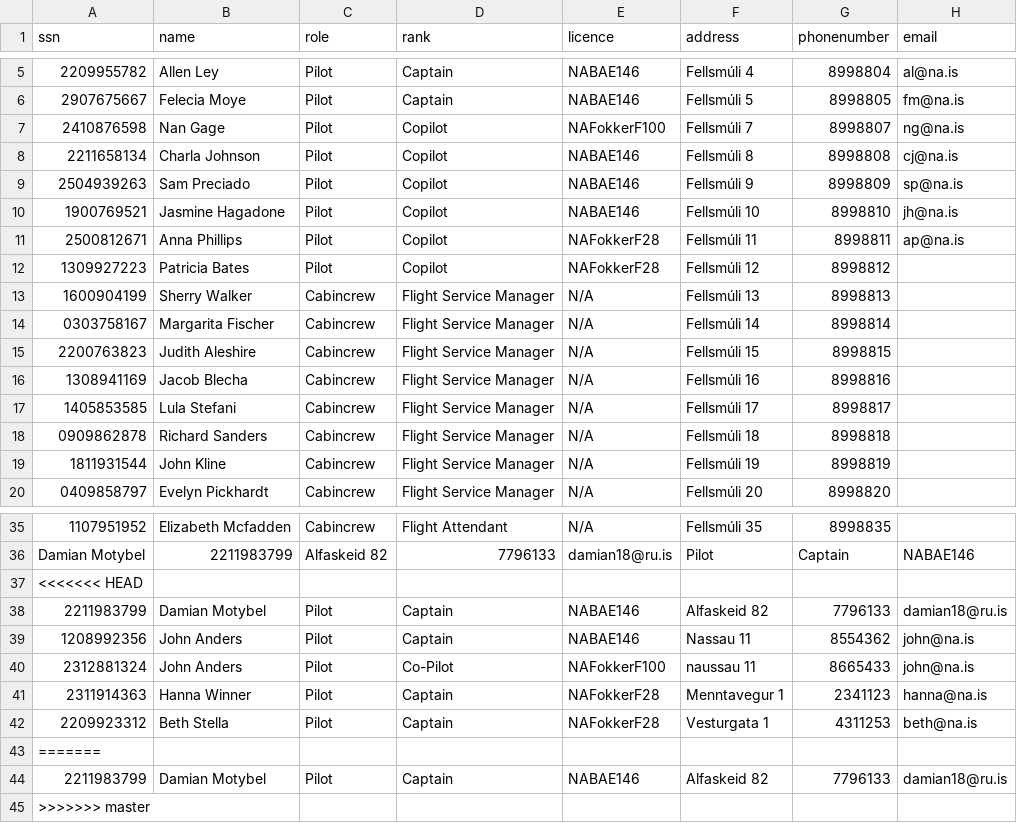
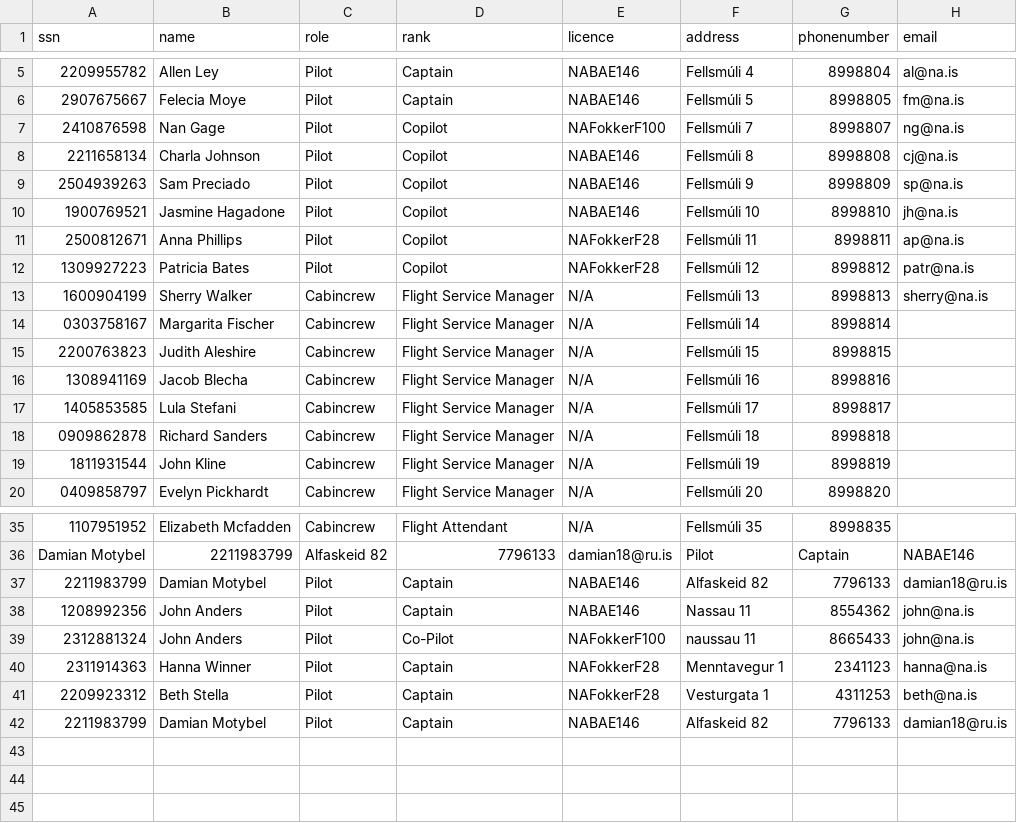
Before and after one commit to MyraMidnight/VLN1_h16, a CSV file: main/data/STUDENTDATA/Crew.csv, drawn as a sheet; only a part is shown, gaps mark what is left out.

Commit message:
bætti við maili

```diff
--- a/main/data/STUDENTDATA/Crew.csv
+++ b/main/data/STUDENTDATA/Crew.csv
@@ -11,4 +11,4 @@ ssn,name,role,rank,licence,address,phonenumber,email
 2500812671,Anna Phillips,Pilot,Copilot,NAFokkerF28,Fellsmúli 11,8998811,ap@na.is
-1309927223,Patricia Bates,Pilot,Copilot,NAFokkerF28,Fellsmúli 12,8998812,
-1600904199,Sherry Walker,Cabincrew,Flight Service Manager,N/A,Fellsmúli 13,8998813,
+1309927223,Patricia Bates,Pilot,Copilot,NAFokkerF28,Fellsmúli 12,8998812,patr@na.is
+1600904199,Sherry Walker,Cabincrew,Flight Service Manager,N/A,Fellsmúli 13,8998813, sherry@na.is
 0303758167,Margarita Fischer,Cabincrew,Flight Service Manager,N/A,Fellsmúli 14,8998814,
@@ -36,3 +36,2 @@ ssn,name,role,rank,licence,address,phonenumber,email
 Damian Motybel,2211983799,Alfaskeid 82,7796133,damian18@ru.is,Pilot,Captain,NABAE146,
-<<<<<<< HEAD
 2211983799,Damian Motybel,Pilot,Captain,NABAE146,Alfaskeid 82,7796133,damian18@ru.is,
@@ -42,4 +41,2 @@ Damian Motybel,2211983799,Alfaskeid 82,7796133,damian18@ru.is,Pilot,Captain,NABA
 2209923312,Beth Stella,Pilot,Captain,NAFokkerF28,Vesturgata 1,4311253,beth@na.is
-=======
 2211983799,Damian Motybel,Pilot,Captain,NABAE146,Alfaskeid 82,7796133,damian18@ru.is
->>>>>>> master
```
